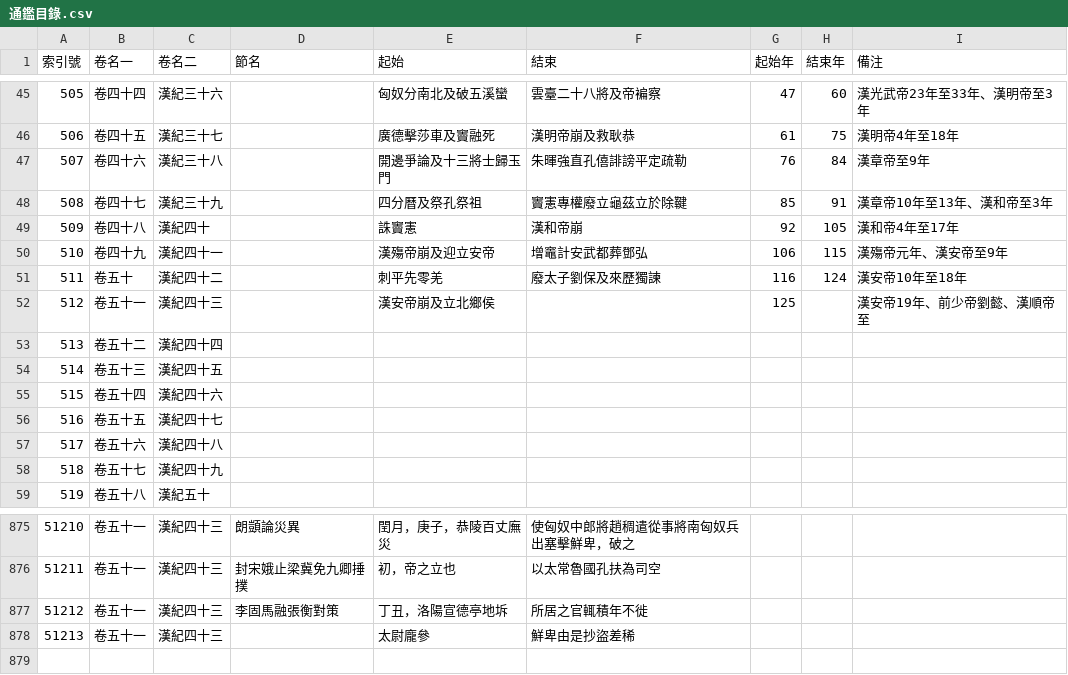
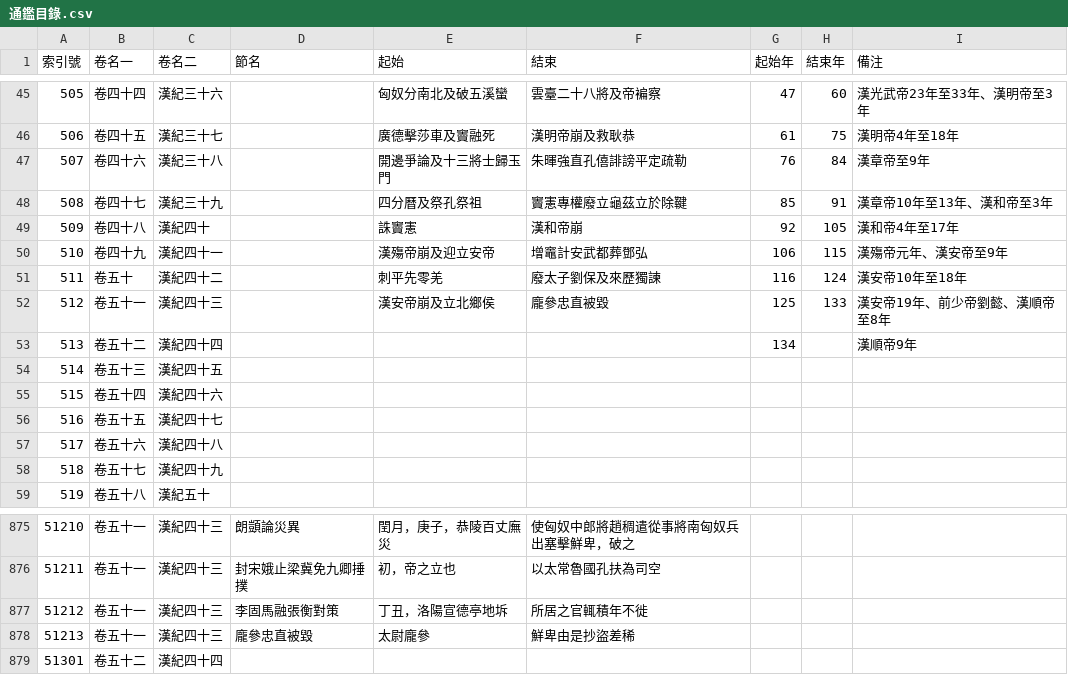
Before and after one commit to gintian/zizhitongjian, a CSV file: 1_主要數據/通鑑目錄.csv, drawn as a sheet; only a part is shown, gaps mark what is left out.

```diff
--- a/1_主要數據/通鑑目錄.csv
+++ b/1_主要數據/通鑑目錄.csv
@@ -51,4 +51,4 @@
 511,卷五十,漢紀四十二,,刺平先零羌,廢太子劉保及來歷獨諫,116,124,漢安帝10年至18年
-512,卷五十一,漢紀四十三,,漢安帝崩及立北鄉侯,,125,,漢安帝19年、前少帝劉懿、漢順帝至
-513,卷五十二,漢紀四十四,,,,,,
+512,卷五十一,漢紀四十三,,漢安帝崩及立北鄉侯,龐參忠直被毀,125,133,漢安帝19年、前少帝劉懿、漢順帝至8年
+513,卷五十二,漢紀四十四,,,,134,,漢順帝9年
 514,卷五十三,漢紀四十五,,,,,,
@@ -877,2 +877,3 @@
 51212,卷五十一,漢紀四十三,李固馬融張衡對策,丁丑，洛陽宣德亭地坼,所居之官輒積年不徙,,,
-51213,卷五十一,漢紀四十三,,太尉龐參,鮮卑由是抄盜差稀,,,
+51213,卷五十一,漢紀四十三,龐參忠直被毀,太尉龐參,鮮卑由是抄盜差稀,,,
+51301,卷五十二,漢紀四十四,,,,,,
```
Also changed, not shown: 1_主要數據/人物總表.csv, 26 other files.
